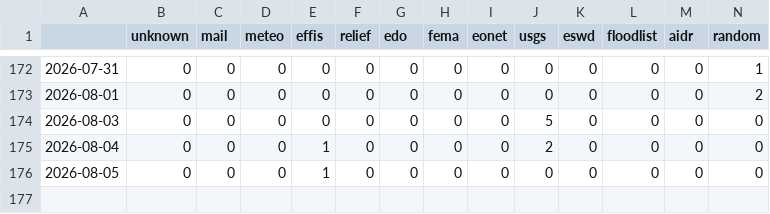
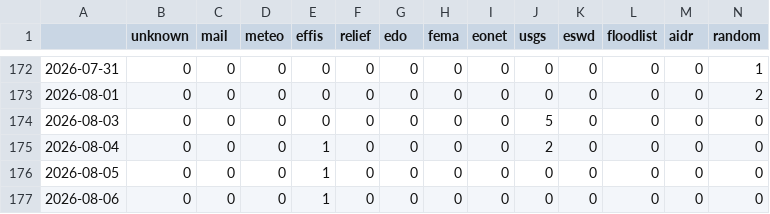
Before and after one commit to MarcoL95-News25/ArabianExtremes, a CSV file: csv/feeds_date.csv, drawn as a sheet; only a part is shown, gaps mark what is left out; rows hold the shown columns only; the diff names each change by its address in the sheet, - before the commit and + after, or states it on an @@ line.

```diff
--- a/csv/feeds_date.csv
+++ b/csv/feeds_date.csv
+row 177: 2026-08-06 | 0 | 0 | 0 | 1 | 0 | 0 | 0 | 0 | 0 | 0 | 0 | 0 | 0
```
Also changed, not shown: csv/extremes_date.csv, 9 other files.
